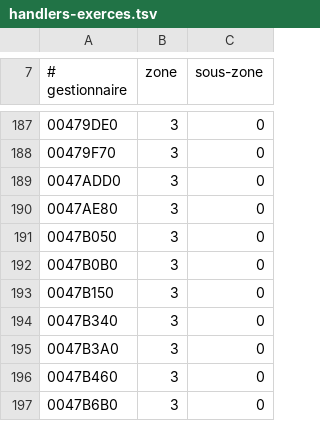
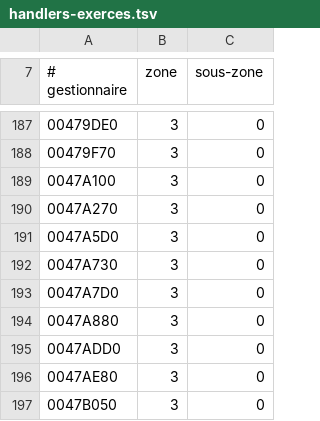
Before and after one commit to ChatgaraTech/OpenForesia, a TSV file: Documentation/Etat/handlers-exerces.tsv, drawn as a sheet; only a part is shown, gaps mark what is left out; the shorter side is filled out with more unchanged rows.

```diff
--- a/Documentation/Etat/handlers-exerces.tsv
+++ b/Documentation/Etat/handlers-exerces.tsv
@@ -188,2 +188,8 @@
 00479F70	3	0
+0047A100	3	0
+0047A270	3	0
+0047A5D0	3	0
+0047A730	3	0
+0047A7D0	3	0
+0047A880	3	0
 0047ADD0	3	0
```
Also changed, not shown: Documentation/Etat/objets-exerces.tsv, Documentation/Etat/sorts-exerces.tsv, 3 other files.
